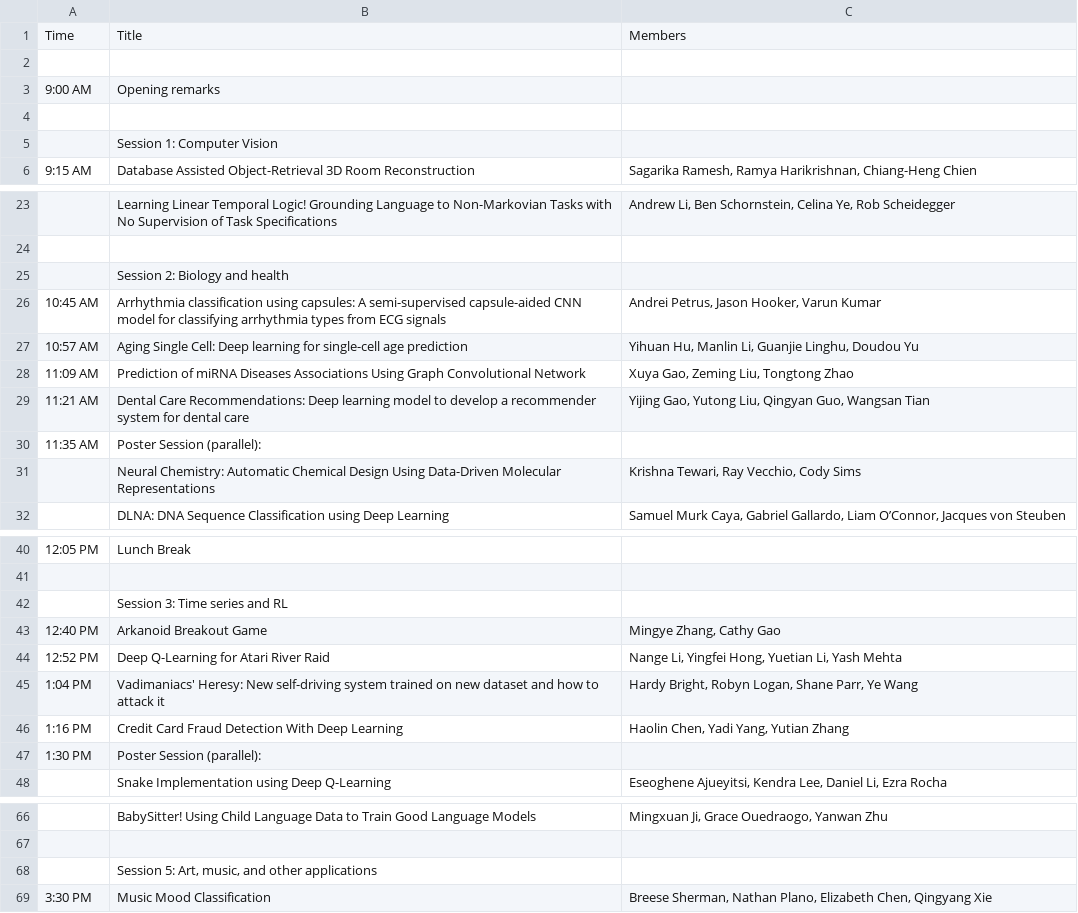
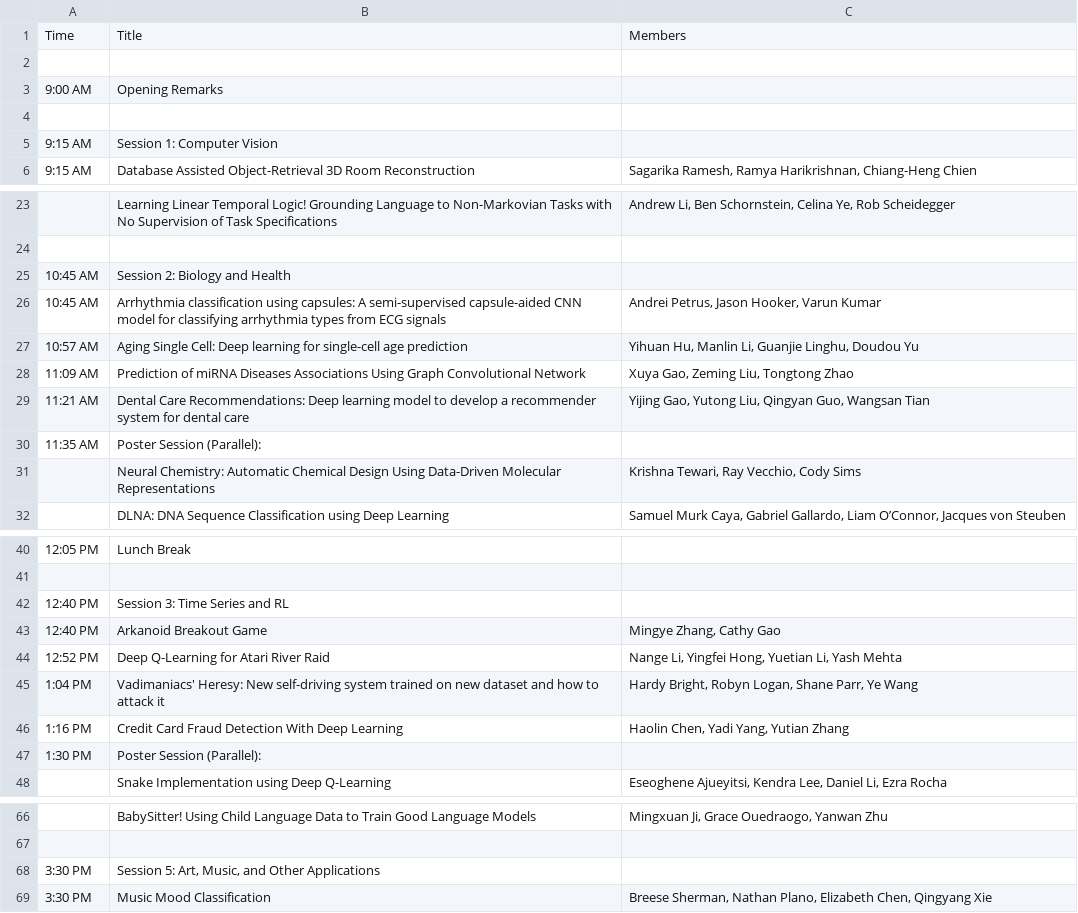
Before and after one commit to Brown-Deep-Learning/dl-website-f22, a CSV file: dlday_schedule.csv, drawn as a sheet; only a part is shown, gaps mark what is left out; the diff covers the shown part only.

```diff
--- a/dlday_schedule.csv
+++ b/dlday_schedule.csv
@@ -2,5 +2,5 @@ Time,Title,Members
 ,,
-9:00 AM,Opening remarks,
+9:00 AM,Opening Remarks,
 ,,
-,Session 1: Computer Vision,
+9:15 AM,Session 1: Computer Vision,
 9:15 AM,Database Assisted Object-Retrieval 3D Room Reconstruction,"Sagarika Ramesh, Ramya Harikrishnan, Chiang-Heng Chien"
@@ -24,3 +24,3 @@ Time,Title,Members
 ,,
-,Session 2: Biology and health,
+10:45 AM,Session 2: Biology and Health,
 10:45 AM,Arrhythmia classification using capsules: A semi-supervised capsule-aided CNN model for classifying arrhythmia types from ECG signals,"Andrei Petrus, Jason Hooker, Varun Kumar"
@@ -29,3 +29,3 @@ Time,Title,Members
 11:21 AM,Dental Care Recommendations: Deep learning model to develop a recommender system for dental care,"Yijing Gao, Yutong Liu, Qingyan Guo, Wangsan Tian"
-11:35 AM,Poster Session (parallel):,
+11:35 AM,Poster Session (Parallel):,
 ,Neural Chemistry: Automatic Chemical Design Using Data-Driven Molecular Representations,"Krishna Tewari, Ray Vecchio, Cody Sims"
@@ -41,3 +41,3 @@ Time,Title,Members
 ,,
-,Session 3: Time series and RL,
+12:40 PM,Session 3: Time Series and RL,
 12:40 PM,Arkanoid Breakout Game,"Mingye Zhang, Cathy Gao"
@@ -46,3 +46,3 @@ Time,Title,Members
 1:16 PM,Credit Card Fraud Detection With Deep Learning,"Haolin Chen, Yadi Yang, Yutian Zhang"
-1:30 PM,Poster Session (parallel):,
+1:30 PM,Poster Session (Parallel):,
 ,Snake Implementation using Deep Q-Learning,"Eseoghene Ajueyitsi, Kendra Lee, Daniel Li, Ezra Rocha"
@@ -67,3 +67,3 @@ Time,Title,Members
 ,,
-,"Session 5: Art, music, and other applications",
+3:30 PM,"Session 5: Art, Music, and Other Applications",
 3:30 PM,Music Mood Classification,"Breese Sherman, Nathan Plano, Elizabeth Chen, Qingyang Xie"
```
Also changed, not shown: 3 edited cells elsewhere in this file, 9 other files.
